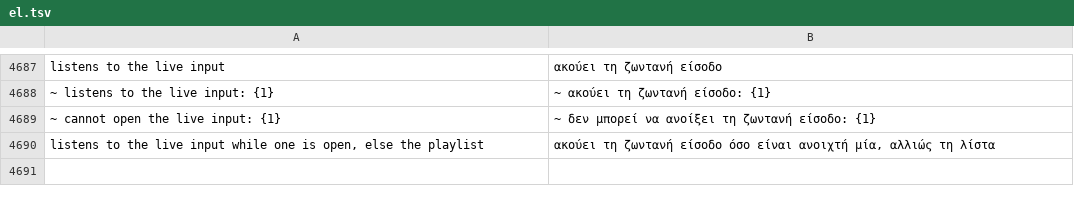
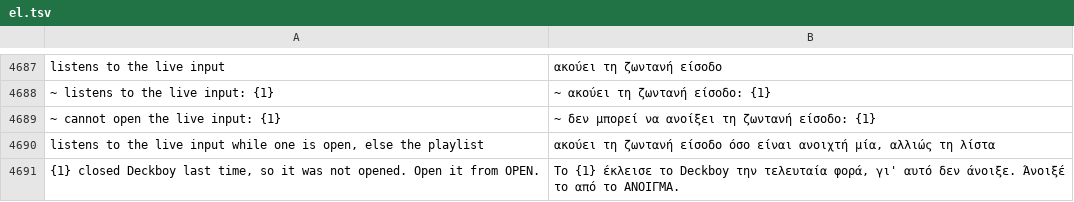
Before and after one commit to Utopian-Academy/Deckboy, a TSV file: data/lang/el.tsv, drawn as a sheet; only a part is shown, gaps mark what is left out.

```diff
--- a/data/lang/el.tsv
+++ b/data/lang/el.tsv
@@ -4690 +4690,2 @@ listens to the live input	ακούει τη ζωντανή είσοδο
 listens to the live input while one is open, else the playlist	ακούει τη ζωντανή είσοδο όσο είναι ανοιχτή μία, αλλιώς τη λίστα
+{1} closed Deckboy last time, so it was not opened. Open it from OPEN.	Το {1} έκλεισε το Deckboy την τελευταία φορά, γι' αυτό δεν άνοιξε. Άνοιξέ το από το ΑΝΟΙΓΜΑ.
```
Also changed, not shown: data/lang/bg.tsv, data/lang/hi.tsv, 31 other files.
